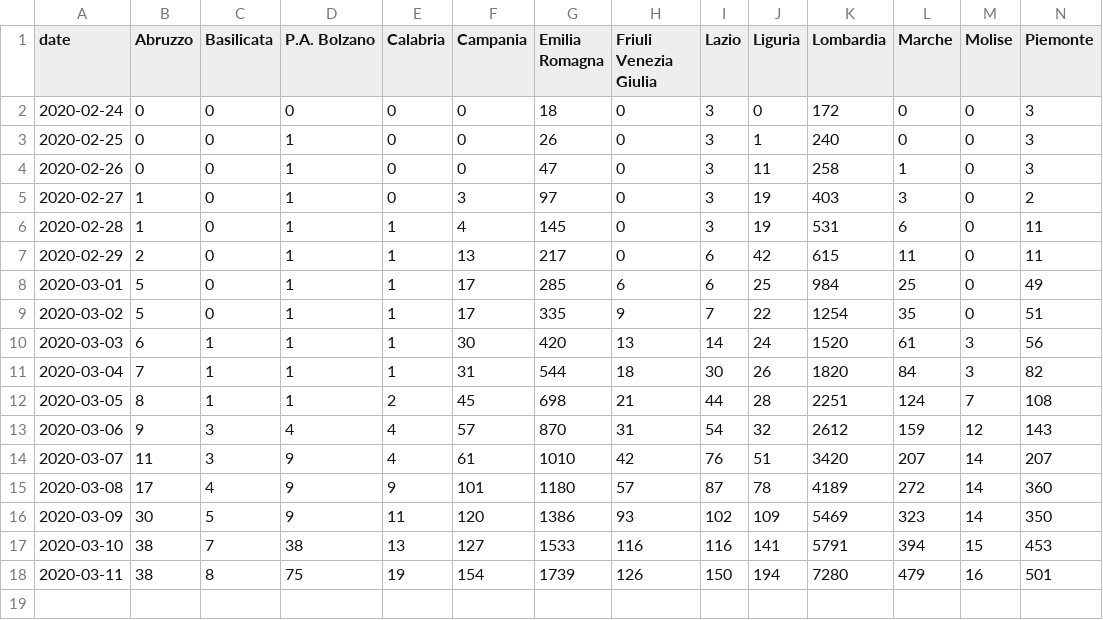
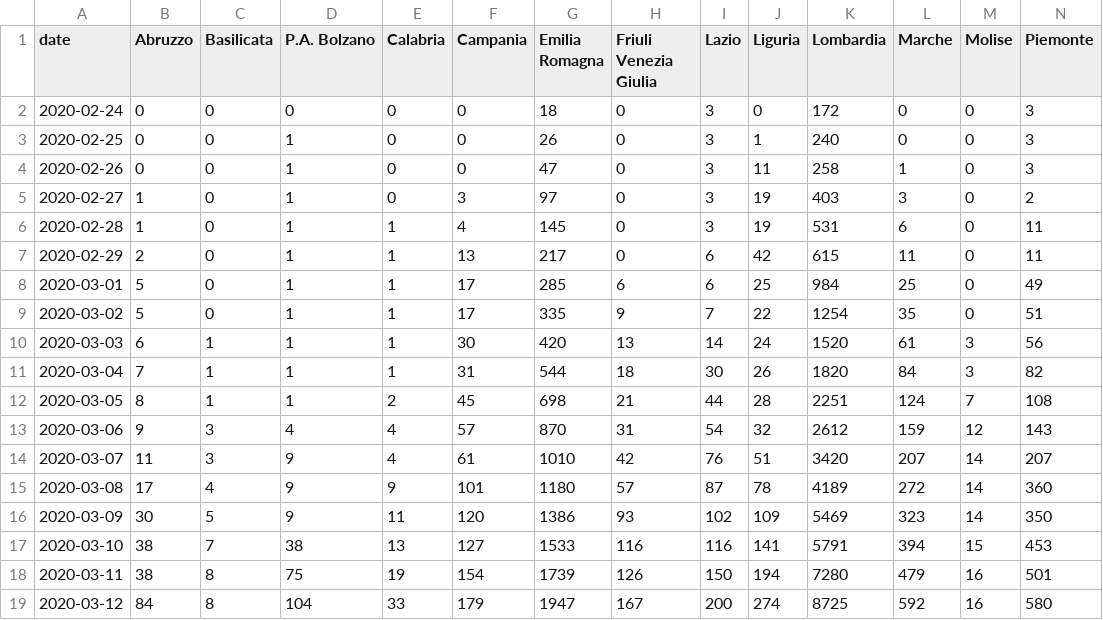
Before and after one commit to AnthonyEbert/ItalyCovid19, a CSV file: protezione-civile-download/transition_matrix_regione_confirmed.csv, drawn as a sheet; only a part is shown; rows hold the shown columns only; the diff names each change by its address in the sheet, - before the commit and + after, or states it on an @@ line.

```diff
--- a/protezione-civile-download/transition_matrix_regione_confirmed.csv
+++ b/protezione-civile-download/transition_matrix_regione_confirmed.csv
+row 19: 2020-03-12 | 84 | 8 | 104 | 33 | 179 | 1947 | 167 | 200 | 274 | 8725 | 592 | 16 | 580
```
Also changed, not shown: protezione-civile-download/transition_matrix_regione_deaths.csv, protezione-civile-download/transition_matrix_regione_isolamento_domiciliare.csv, 10 other files.
